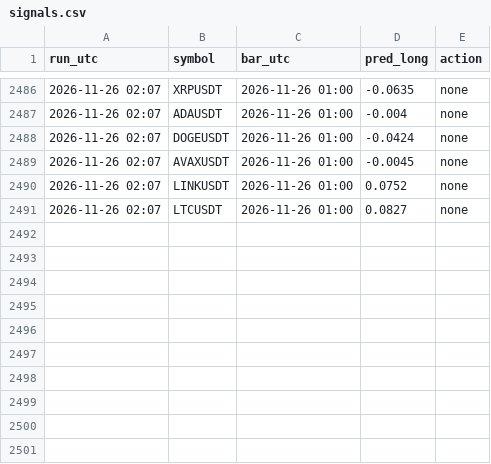
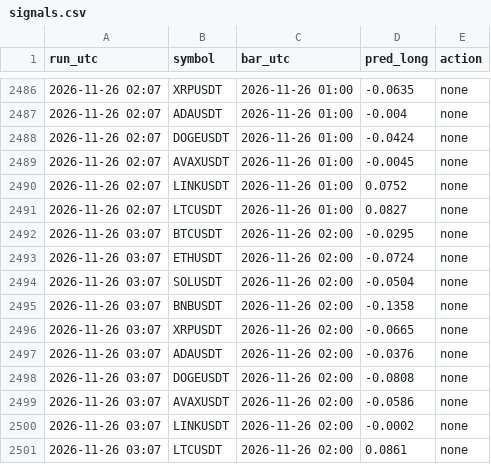
Before and after one commit to vimu41/ctm-ml-papertrader-, a CSV file: crypto/data/signals.csv, drawn as a sheet; only a part is shown, gaps mark what is left out; the diff names each change by its address in the sheet, - before the commit and + after, or states it on an @@ line.

```diff
--- a/crypto/data/signals.csv
+++ b/crypto/data/signals.csv
+row 2492: 2026-11-26 03:07 | BTCUSDT | 2026-11-26 02:00 | -0.0295 | none
+row 2493: 2026-11-26 03:07 | ETHUSDT | 2026-11-26 02:00 | -0.0724 | none
+row 2494: 2026-11-26 03:07 | SOLUSDT | 2026-11-26 02:00 | -0.0504 | none
+row 2495: 2026-11-26 03:07 | BNBUSDT | 2026-11-26 02:00 | -0.1358 | none
+row 2496: 2026-11-26 03:07 | XRPUSDT | 2026-11-26 02:00 | -0.0665 | none
+row 2497: 2026-11-26 03:07 | ADAUSDT | 2026-11-26 02:00 | -0.0376 | none
+row 2498: 2026-11-26 03:07 | DOGEUSDT | 2026-11-26 02:00 | -0.0808 | none
+row 2499: 2026-11-26 03:07 | AVAXUSDT | 2026-11-26 02:00 | -0.0586 | none
+row 2500: 2026-11-26 03:07 | LINKUSDT | 2026-11-26 02:00 | -0.0002 | none
+row 2501: 2026-11-26 03:07 | LTCUSDT | 2026-11-26 02:00 | 0.0861 | none
```
Also changed, not shown: crypto/data/whales.csv, data/signals.csv, 7 other files.
